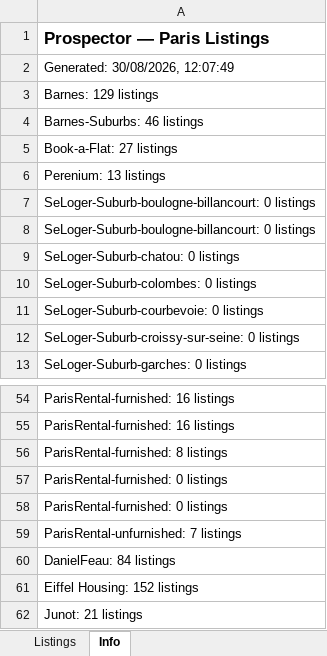
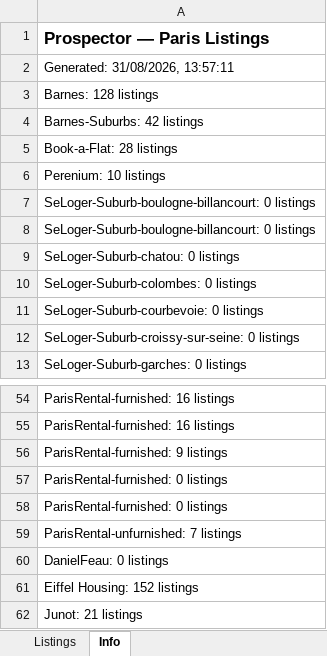
Before and after one commit to YFIP/House-Search-Agent, an Excel workbook: listings.xlsx, sheet Info, drawn as a sheet; only a part is shown, gaps mark what is left out; values as stored, in another font and other column widths than the file's, no borders; the diff names each change by its address in the sheet, - before the commit and + after, or states it on an @@ line.

```diff
--- a/listings.xlsx (sheet Info)
+++ b/listings.xlsx (sheet Info)
-A2: Generated: 30/08/2026, 12:07:49
+A2: Generated: 31/08/2026, 13:57:11
-A3: Barnes: 129 listings
+A3: Barnes: 128 listings
-A4: Barnes-Suburbs: 46 listings
+A4: Barnes-Suburbs: 42 listings
-A5: Book-a-Flat: 27 listings
+A5: Book-a-Flat: 28 listings
-A6: Perenium: 13 listings
+A6: Perenium: 10 listings
-A56: ParisRental-furnished: 8 listings
+A56: ParisRental-furnished: 9 listings
-A60: DanielFeau: 84 listings
+A60: DanielFeau: 0 listings
```
Also changed, not shown: sheet Listings, listings-sale.xlsx, 1 other file.
